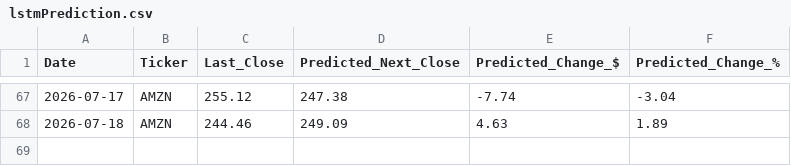
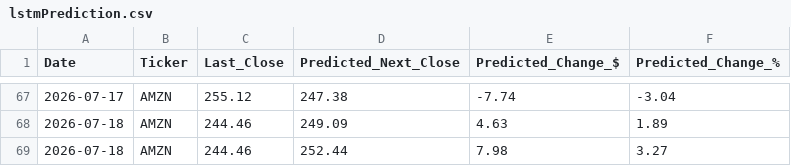
Before and after one commit to fredo560/StockPredictionProject, a CSV file: lstmPrediction.csv, drawn as a sheet; only a part is shown, gaps mark what is left out; the diff names each change by its address in the sheet, - before the commit and + after, or states it on an @@ line.

```diff
--- a/lstmPrediction.csv
+++ b/lstmPrediction.csv
+row 69: 2026-07-18 | AMZN | 244.46 | 252.44 | 7.98 | 3.27
```
